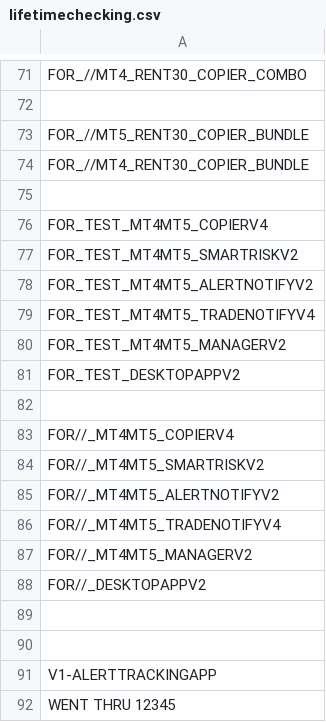
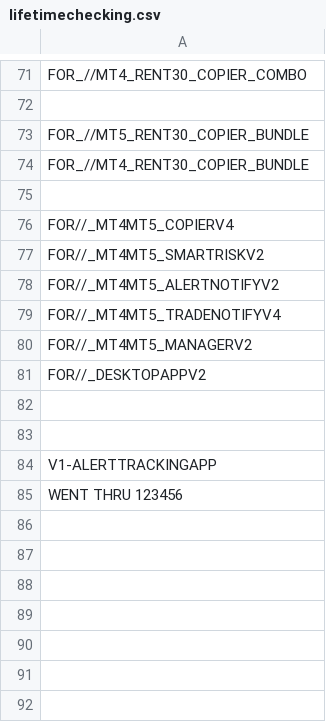
Before and after one commit to infotechniques/infotechniques.github.io, a CSV file: lifetimechecking.csv, drawn as a sheet; only a part is shown, gaps mark what is left out.

Commit message:
Update lifetimechecking.csv

```diff
--- a/lifetimechecking.csv
+++ b/lifetimechecking.csv
@@ -75,9 +75,2 @@ FOR_//MT4_RENT30_COPIER_BUNDLE
 
-FOR_TEST_MT4MT5_COPIERV4
-FOR_TEST_MT4MT5_SMARTRISKV2
-FOR_TEST_MT4MT5_ALERTNOTIFYV2
-FOR_TEST_MT4MT5_TRADENOTIFYV4
-FOR_TEST_MT4MT5_MANAGERV2
-FOR_TEST_DESKTOPAPPV2
-
 FOR//_MT4MT5_COPIERV4
@@ -91,2 +84,2 @@ FOR//_DESKTOPAPPV2
 V1-ALERTTRACKINGAPP
-WENT THRU 12345
+WENT THRU 123456
```
